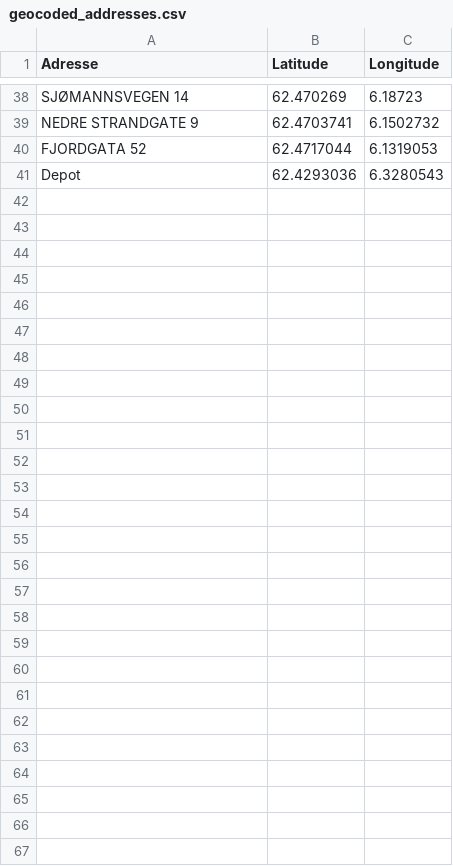
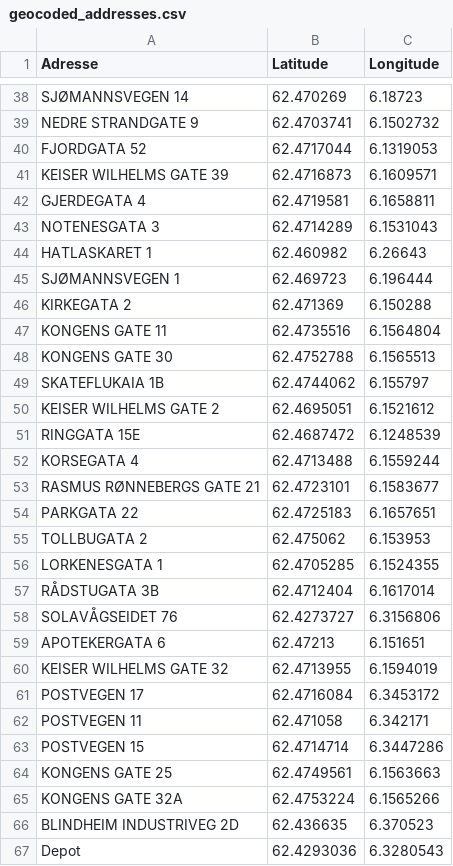
Before and after one commit to amadeuslars/Master, a CSV file: Case_study/data/geocoded_addresses.csv, drawn as a sheet; only a part is shown, gaps mark what is left out; the diff names each change by its address in the sheet, - before the commit and + after, or states it on an @@ line.

```diff
--- a/Case_study/data/geocoded_addresses.csv
+++ b/Case_study/data/geocoded_addresses.csv
+row 41: KEISER WILHELMS GATE 39 | 62.4716873 | 6.1609571
+row 42: GJERDEGATA 4 | 62.4719581 | 6.1658811
+row 43: NOTENESGATA 3 | 62.4714289 | 6.1531043
+row 44: HATLASKARET 1 | 62.460982 | 6.26643
+row 45: SJØMANNSVEGEN 1 | 62.469723 | 6.196444
+row 46: KIRKEGATA 2 | 62.471369 | 6.150288
+row 47: KONGENS GATE 11 | 62.4735516 | 6.1564804
+row 48: KONGENS GATE 30 | 62.4752788 | 6.1565513
+row 49: SKATEFLUKAIA 1B | 62.4744062 | 6.155797
+row 50: KEISER WILHELMS GATE 2 | 62.4695051 | 6.1521612
+row 51: RINGGATA 15E | 62.4687472 | 6.1248539
+row 52: KORSEGATA 4 | 62.4713488 | 6.1559244
+row 53: RASMUS RØNNEBERGS GATE 21 | 62.4723101 | 6.1583677
+row 54: PARKGATA 22 | 62.4725183 | 6.1657651
+row 55: TOLLBUGATA 2 | 62.475062 | 6.153953
+row 56: LORKENESGATA 1 | 62.4705285 | 6.1524355
+row 57: RÅDSTUGATA 3B | 62.4712404 | 6.1617014
+row 58: SOLAVÅGSEIDET 76 | 62.4273727 | 6.3156806
+row 59: APOTEKERGATA 6 | 62.47213 | 6.151651
+row 60: KEISER WILHELMS GATE 32 | 62.4713955 | 6.1594019
+row 61: POSTVEGEN 17 | 62.4716084 | 6.3453172
+row 62: POSTVEGEN 11 | 62.471058 | 6.342171
+row 63: POSTVEGEN 15 | 62.4714714 | 6.3447286
+row 64: KONGENS GATE 25 | 62.4749561 | 6.1563663
+row 65: KONGENS GATE 32A | 62.4753224 | 6.1565266
+row 66: BLINDHEIM INDUSTRIVEG 2D | 62.436635 | 6.370523
```
Also changed, not shown: Case_study/data/customers.csv, 35 other files.
